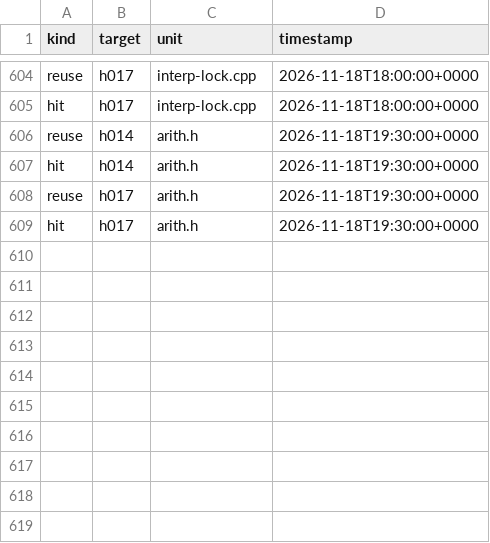
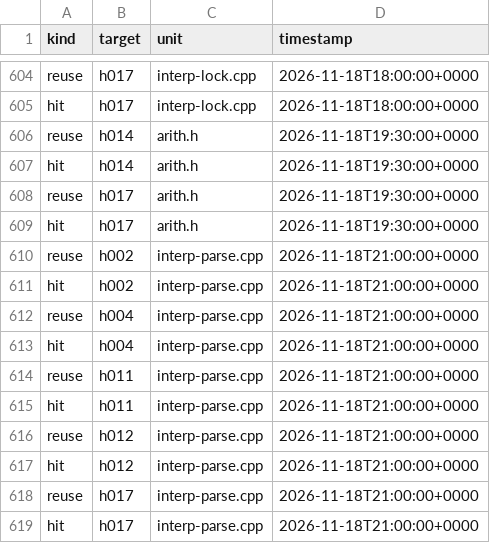
Before and after one commit to mjandrews1/mumps-research, a CSV file: wp2/logs/PRO_knowledge_events.csv, drawn as a sheet; only a part is shown, gaps mark what is left out; the diff names each change by its address in the sheet, - before the commit and + after, or states it on an @@ line.

Commit message:
PRO arm B2 unit 58 (interp-parse.cpp::prnterr): interpreter error reporter; Msv gains pd1/NOERR/ErrChar

```diff
--- a/wp2/logs/PRO_knowledge_events.csv
+++ b/wp2/logs/PRO_knowledge_events.csv
+row 610: reuse | h002 | interp-parse.cpp | 2026-11-18T21:00:00+0000
+row 611: hit | h002 | interp-parse.cpp | 2026-11-18T21:00:00+0000
+row 612: reuse | h004 | interp-parse.cpp | 2026-11-18T21:00:00+0000
+row 613: hit | h004 | interp-parse.cpp | 2026-11-18T21:00:00+0000
+row 614: reuse | h011 | interp-parse.cpp | 2026-11-18T21:00:00+0000
+row 615: hit | h011 | interp-parse.cpp | 2026-11-18T21:00:00+0000
+row 616: reuse | h012 | interp-parse.cpp | 2026-11-18T21:00:00+0000
+row 617: hit | h012 | interp-parse.cpp | 2026-11-18T21:00:00+0000
+row 618: reuse | h017 | interp-parse.cpp | 2026-11-18T21:00:00+0000
+row 619: hit | h017 | interp-parse.cpp | 2026-11-18T21:00:00+0000
```
Also changed, not shown: 3 other files.
